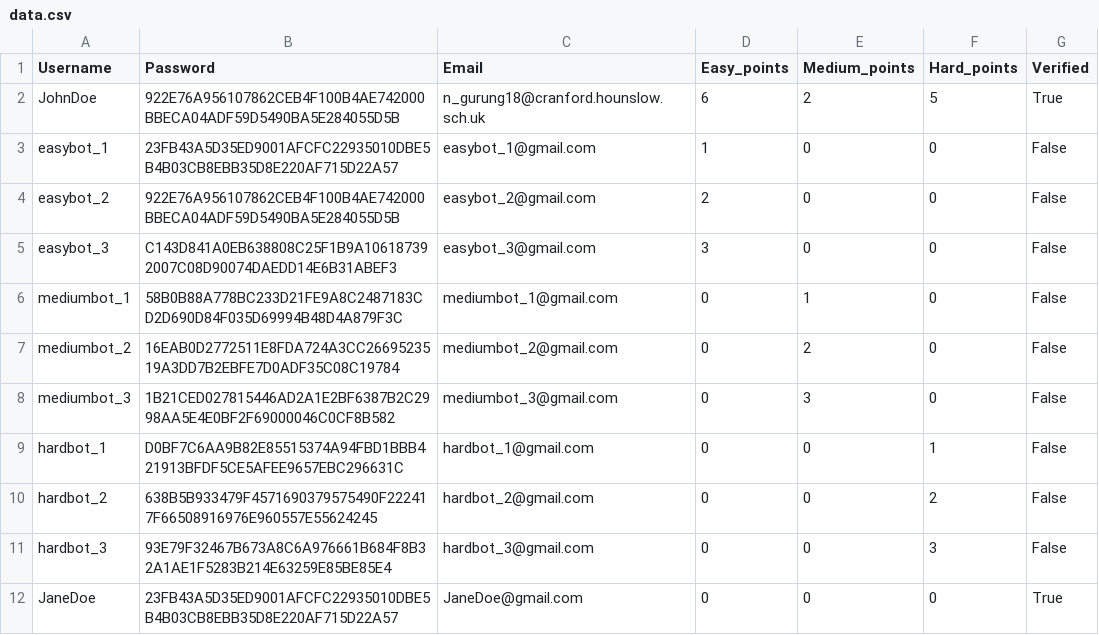
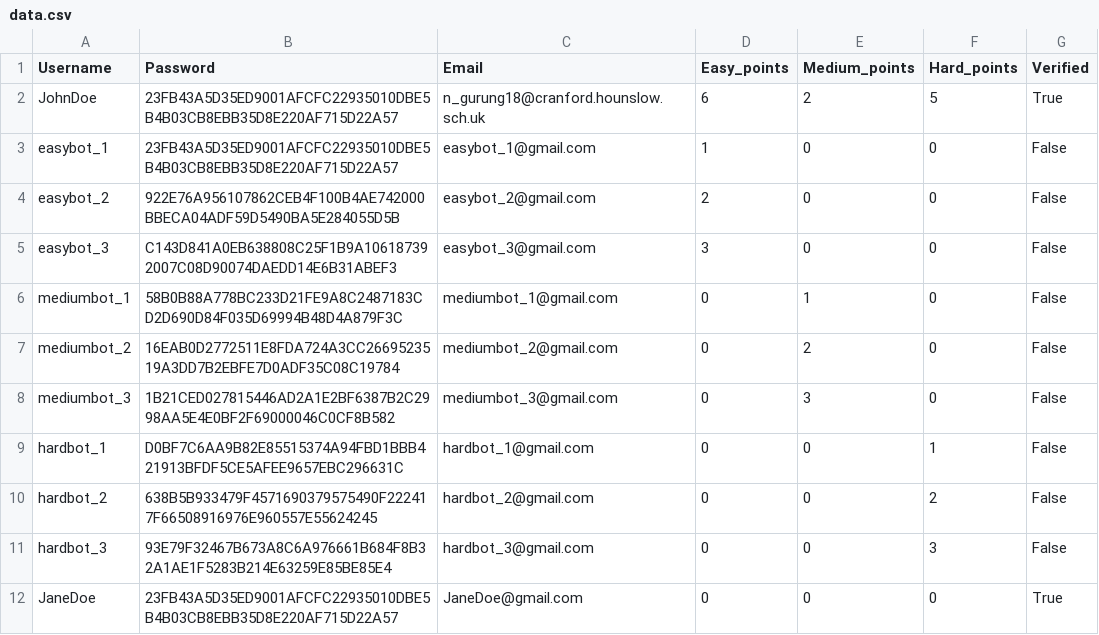
Before and after one commit to Nischal213/https---github.com-Nischal213-sideproject, a CSV file: main_data/data.csv, drawn as a sheet.

Commit message:
Possibly the final commit, now the app allows users to change their password based on a pin sent to their email. Also added some more comments and some finishing touches

```diff
--- a/main_data/data.csv
+++ b/main_data/data.csv
@@ -1,3 +1,3 @@
 Username,Password,Email,Easy_points,Medium_points,Hard_points,Verified
-JohnDoe,922E76A956107862CEB4F100B4AE742000BBECA04ADF59D5490BA5E284055D5B,n_gurung18@cranford.hounslow.sch.uk,6,2,5,True
+JohnDoe,23FB43A5D35ED9001AFCFC22935010DBE5B4B03CB8EBB35D8E220AF715D22A57,n_gurung18@cranford.hounslow.sch.uk,6,2,5,True
 easybot_1,23FB43A5D35ED9001AFCFC22935010DBE5B4B03CB8EBB35D8E220AF715D22A57,easybot_1@gmail.com,1,0,0,False
```
Also changed, not shown: 6 other files.
